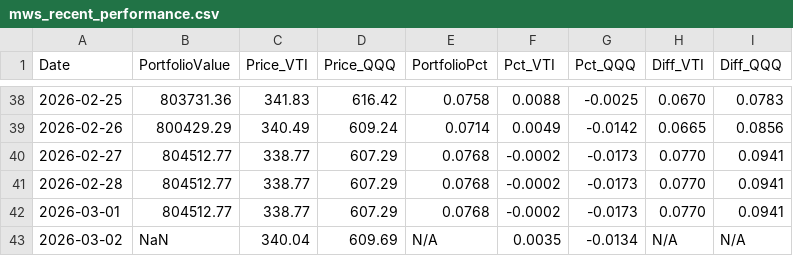
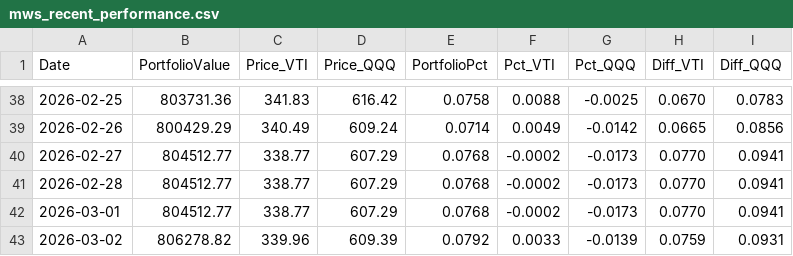
Before and after one commit to ziggermeister/project-mws-public, a CSV file: mws_recent_performance.csv, drawn as a sheet; only a part is shown, gaps mark what is left out.

```diff
--- a/mws_recent_performance.csv
+++ b/mws_recent_performance.csv
@@ -42,2 +42,2 @@ Date,PortfolioValue,Price_VTI,Price_QQQ,PortfolioPct,Pct_VTI,Pct_QQQ,Diff_VTI,Di
 2026-03-01,804512.77,338.77,607.29,0.0768,-0.0002,-0.0173,0.0770,0.0941
-2026-03-02,NaN,340.04,609.69,N/A,0.0035,-0.0134,N/A,N/A
+2026-03-02,806278.82,339.96,609.39,0.0792,0.0033,-0.0139,0.0759,0.0931
```
Also changed, not shown: mws_holdings.csv, mws_ticker_history.csv.
